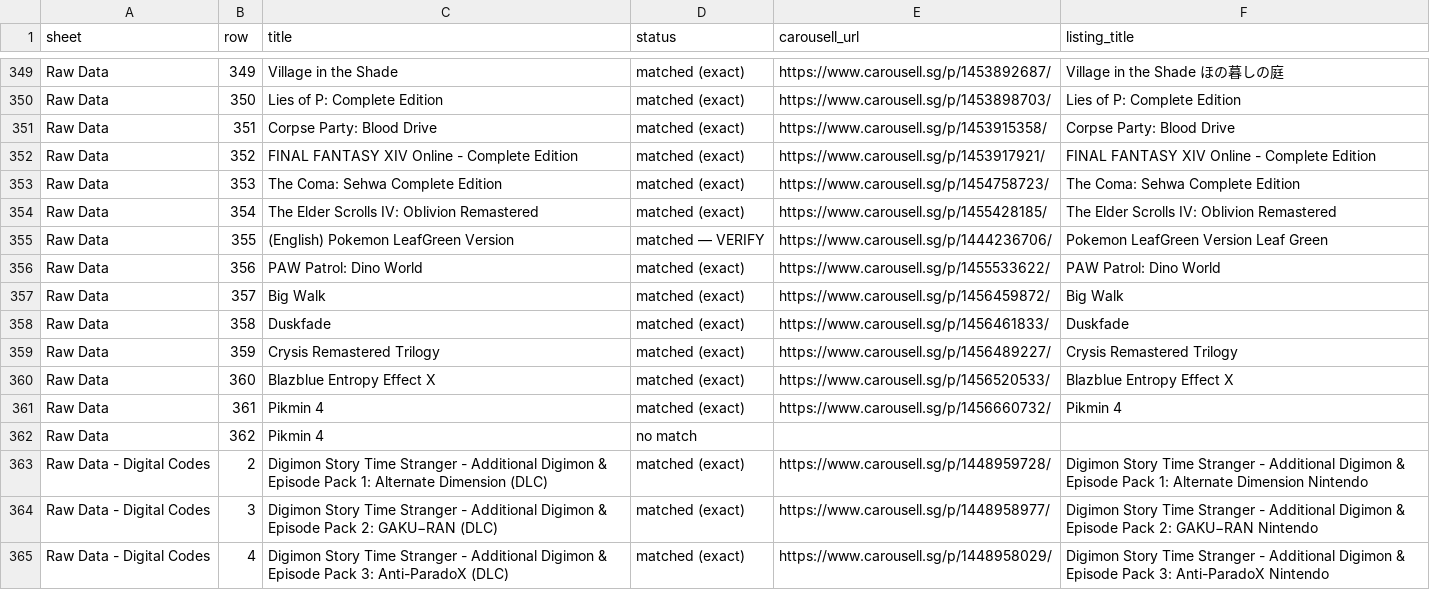
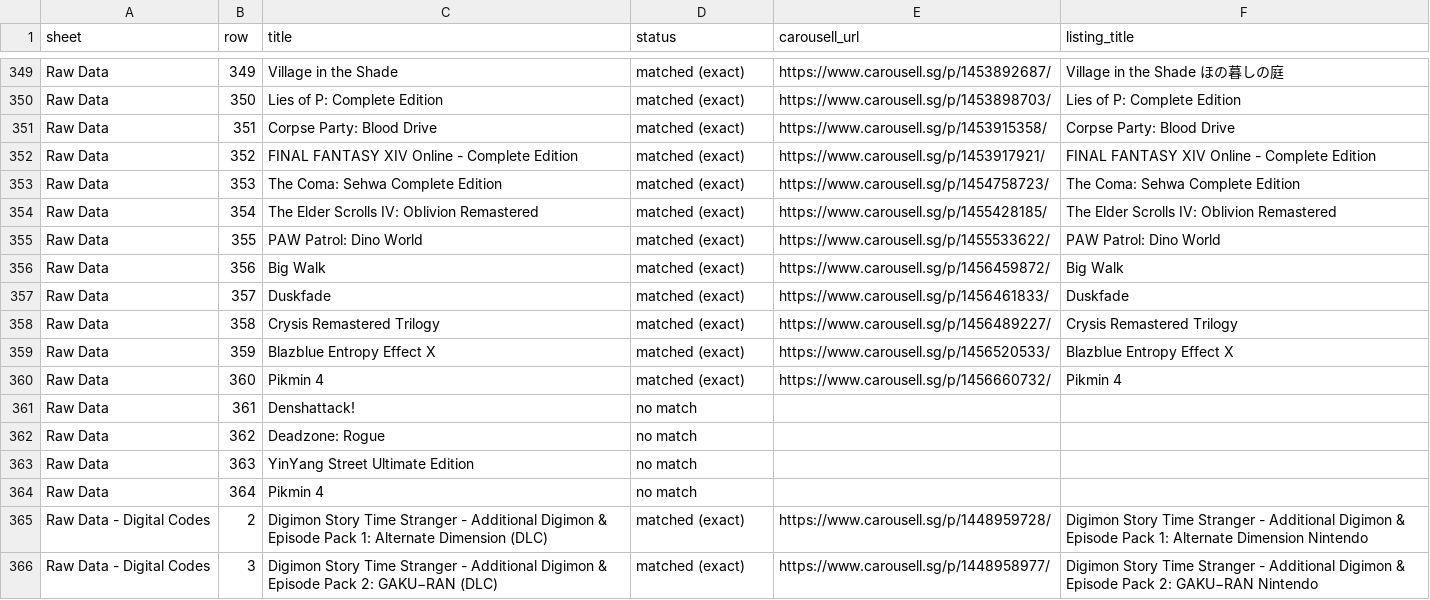
Before and after one commit to imbbloh/game-catalog, a CSV file: carousell-urls.csv, drawn as a sheet; only a part is shown, gaps mark what is left out; the shorter side is filled out with more unchanged rows; the diff covers the shown part only.

```diff
--- a/carousell-urls.csv
+++ b/carousell-urls.csv
@@ -354,10 +354,12 @@ Raw Data,353,The Coma: Sehwa Complete Edition,matched (exact),https://www.carous
 Raw Data,354,The Elder Scrolls IV: Oblivion Remastered,matched (exact),https://www.carousell.sg/p/1455428185/,The Elder Scrolls IV: Oblivion Remastered
-Raw Data,355,(English) Pokemon LeafGreen Version,matched — VERIFY,https://www.carousell.sg/p/1444236706/,Pokemon LeafGreen Version Leaf Green
-Raw Data,356,PAW Patrol: Dino World,matched (exact),https://www.carousell.sg/p/1455533622/,PAW Patrol: Dino World
-Raw Data,357,Big Walk,matched (exact),https://www.carousell.sg/p/1456459872/,Big Walk
-Raw Data,358,Duskfade,matched (exact),https://www.carousell.sg/p/1456461833/,Duskfade
-Raw Data,359,Crysis Remastered Trilogy,matched (exact),https://www.carousell.sg/p/1456489227/,Crysis Remastered Trilogy
-Raw Data,360,Blazblue Entropy Effect X,matched (exact),https://www.carousell.sg/p/1456520533/,Blazblue Entropy Effect X
-Raw Data,361,Pikmin 4,matched (exact),https://www.carousell.sg/p/1456660732/,Pikmin 4
-Raw Data,362,Pikmin 4,no match,,
+Raw Data,355,PAW Patrol: Dino World,matched (exact),https://www.carousell.sg/p/1455533622/,PAW Patrol: Dino World
+Raw Data,356,Big Walk,matched (exact),https://www.carousell.sg/p/1456459872/,Big Walk
+Raw Data,357,Duskfade,matched (exact),https://www.carousell.sg/p/1456461833/,Duskfade
+Raw Data,358,Crysis Remastered Trilogy,matched (exact),https://www.carousell.sg/p/1456489227/,Crysis Remastered Trilogy
+Raw Data,359,Blazblue Entropy Effect X,matched (exact),https://www.carousell.sg/p/1456520533/,Blazblue Entropy Effect X
+Raw Data,360,Pikmin 4,matched (exact),https://www.carousell.sg/p/1456660732/,Pikmin 4
+Raw Data,361,Denshattack!,no match,,
+Raw Data,362,Deadzone: Rogue,no match,,
+Raw Data,363,YinYang Street Ultimate Edition,no match,,
+Raw Data,364,Pikmin 4,no match,,
 Raw Data - Digital Codes,2,Digimon Story Time Stranger - Additional Digimon & Episode Pack 1: Alternate Dimension (DLC),matched (exact),https://www.carousell.sg/p/1448959728/,Digimon Story Time Stranger - Additional Digimon & Episode Pack 1: Alternate Dimension Nintendo
```
Also changed, not shown: 2 added rows and 28 edited cells elsewhere in this file, carousell-urls-digital-codes.tsv, carousell-urls-raw-data.tsv, 1 other file.
